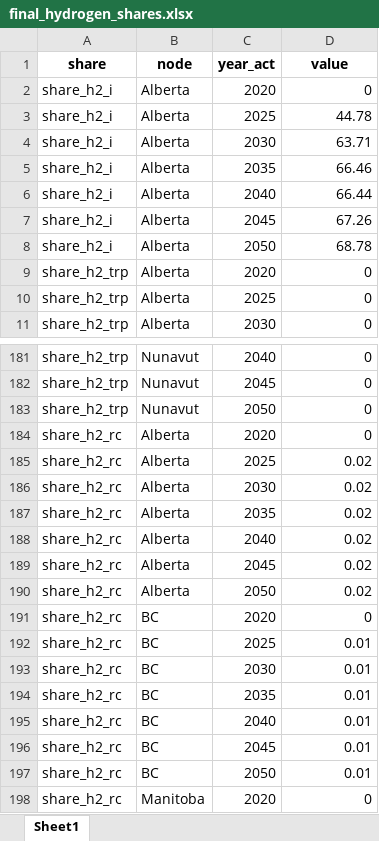
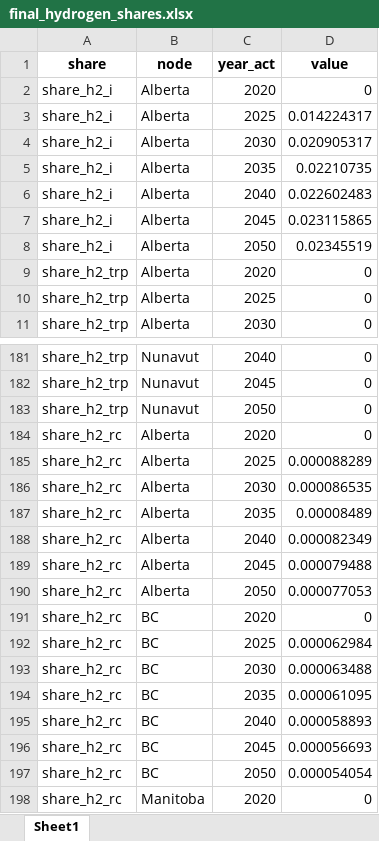
Before and after one commit to awais307/message-ix-canada, an Excel workbook: data/final_hydrogen_shares.xlsx, sheet Sheet1, drawn as a sheet; only a part is shown, gaps mark what is left out; values as stored, in another font and other column widths than the file's, no borders; the diff covers the shown part only; the diff names each change by its address in the sheet, - before the commit and + after, or states it on an @@ line.

Commit message:
Fix the h2_processing Function
* Fixed function in the helper_functions.py script for processing H2
share values. It now correctly computes the share of H2 by total end use
* Uploading updated final_hydrogen_shares.xlsx file

```diff
--- a/data/final_hydrogen_shares.xlsx (sheet Sheet1)
+++ b/data/final_hydrogen_shares.xlsx (sheet Sheet1)
-D3 (value): 44.78
+D3 (value): 0.014224317
-D4 (value): 63.71
+D4 (value): 0.020905317
-D5 (value): 66.46
+D5 (value): 0.02210735
-D6 (value): 66.44
+D6 (value): 0.022602483
-D7 (value): 67.26
+D7 (value): 0.023115865
-D8 (value): 68.78
+D8 (value): 0.02345519
-D185 (value): 0.02
+D185 (value): 0.000088289
-D186 (value): 0.02
+D186 (value): 0.000086535
-D187 (value): 0.02
+D187 (value): 0.00008489
-D188 (value): 0.02
+D188 (value): 0.000082349
-D189 (value): 0.02
+D189 (value): 0.000079488
-D190 (value): 0.02
+D190 (value): 0.000077053
-D192 (value): 0.01
+D192 (value): 0.000062984
-D193 (value): 0.01
+D193 (value): 0.000063488
-D194 (value): 0.01
+D194 (value): 0.000061095
-D195 (value): 0.01
+D195 (value): 0.000058893
-D196 (value): 0.01
+D196 (value): 0.000056693
-D197 (value): 0.01
+D197 (value): 0.000054054
```
Also changed, not shown: 54 edited cells elsewhere in this sheet, 1 other file.
